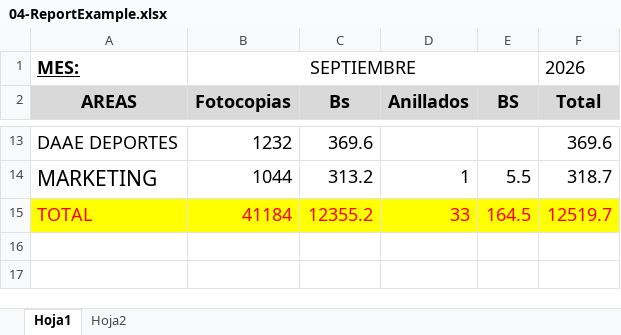
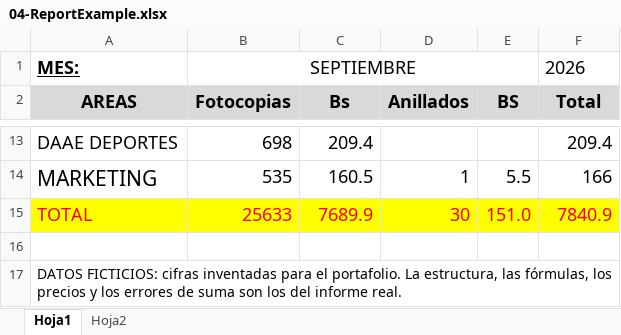
Before and after one commit to amarechaldev/FotocopiasUPB, an Excel workbook: docs/04-ReportExample.xlsx, sheet Hoja1, drawn as a sheet; only a part is shown, gaps mark what is left out; values as stored, in another font and other column widths than the file's, no borders; the diff covers the shown part only; the diff names each change by its address in the sheet, - before the commit and + after, or states it on an @@ line.

```diff
--- a/docs/04-ReportExample.xlsx (sheet Hoja1)
+++ b/docs/04-ReportExample.xlsx (sheet Hoja1)
-B13 (Fotocopias): 1232
+B13 (Fotocopias): 698
-C13 (Bs): 369.6
+C13 (Bs): 209.4
-F13 (Total): 369.6
+F13 (Total): 209.4
-B14 (Fotocopias): 1044
+B14 (Fotocopias): 535
-C14 (Bs): 313.2
+C14 (Bs): 160.5
-F14 (Total): 318.7
+F14 (Total): 166
-B15 (Fotocopias): 41184
+B15 (Fotocopias): 25633
-C15 (Bs): 12355.2
+C15 (Bs): 7689.9
-D15 (Anillados): 33
+D15 (Anillados): 30
-E15 (BS): 164.5
+E15 (BS): 151.0
-F15 (Total): 12519.7
+F15 (Total): 7840.9
+row 16: (empty)
+row 17: DATOS FICTICIOS: cifras inventadas para el portafolio. La estructura, las fórmulas, los precios y los errores de suma son los del informe real.
```
Also changed, not shown: 32 edited cells elsewhere in this sheet, sheet Hoja2, 8 other files.
